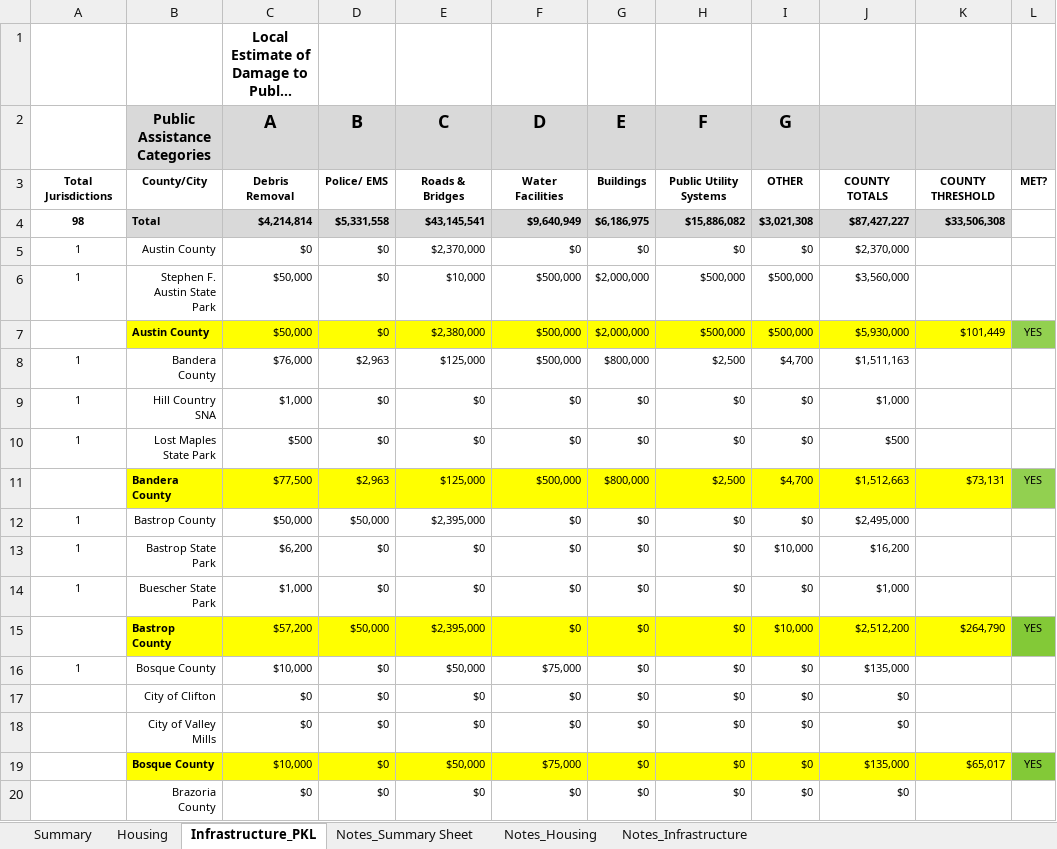
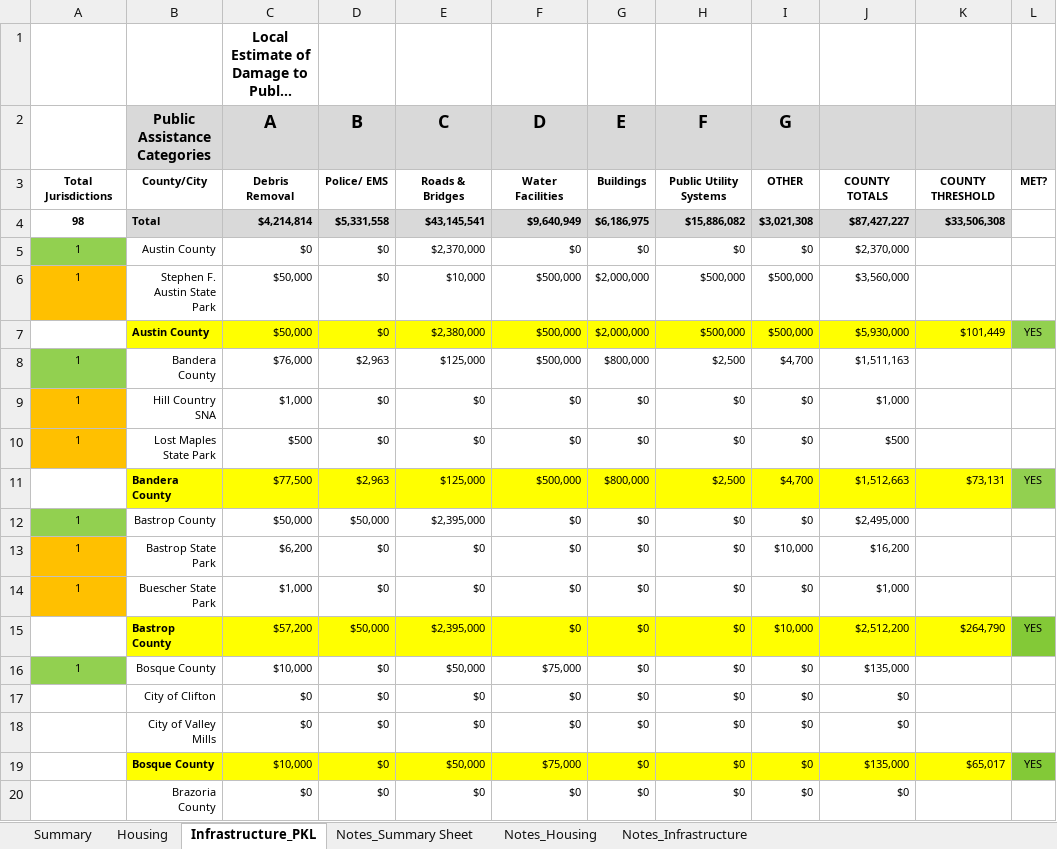
Before and after one commit to potxdps/DSO, an Excel workbook: EX 16-0008 May Severe Weather Spreadsheet 063016.xlsx, sheet Infrastructure_PKL, drawn as a sheet; only a part is shown; long unchanged cells end in …; values as stored, in another font and other column widths than the file's, no borders; the diff names each change by its address in the sheet, - before the commit and + after, or states it on an @@ line.

```diff
--- a/EX 16-0008 May Severe Weather Spreadsheet 063016.xlsx (sheet Infrastructure_PKL)
+++ b/EX 16-0008 May Severe Weather Spreadsheet 063016.xlsx (sheet Infrastructure_PKL)
-A5 fill: none
+A5 fill: #92D050
-A6 fill: none
+A6 fill: #FFC000
-A8 fill: none
+A8 fill: #92D050
-A9:A10 fill: none
+A9:A10 fill: #FFC000
-A12 fill: none
+A12 fill: #92D050
-A13:A14 fill: none
+A13:A14 fill: #FFC000
-A16 fill: none
+A16 fill: #92D050
```
Also changed, not shown: 5 other files.
